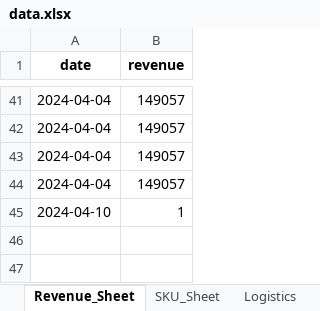
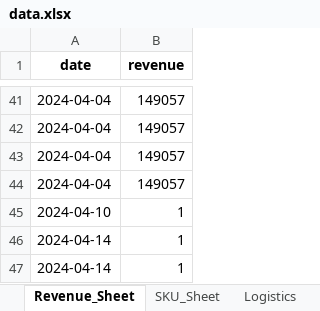
Before and after one commit to theasynch/OptiChain, an Excel workbook: data.xlsx, sheet Revenue_Sheet, drawn as a sheet; only a part is shown, gaps mark what is left out; values as stored, in another font and other column widths than the file's, no borders; the diff names each change by its address in the sheet, - before the commit and + after, or states it on an @@ line.

```diff
--- a/data.xlsx (sheet Revenue_Sheet)
+++ b/data.xlsx (sheet Revenue_Sheet)
+row 46: 2024-04-14 | 1
+row 47: 2024-04-14 | 1
```
Also changed, not shown: 2 other files.
